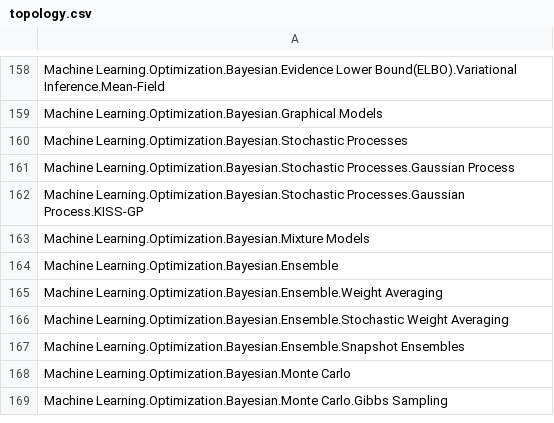
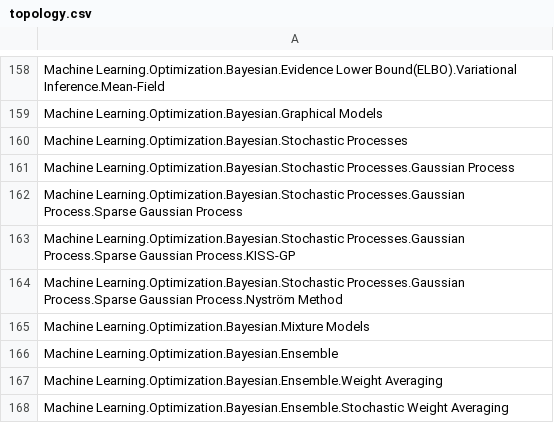
Before and after one commit to itskalvik/machine-learning-taxonomy, a CSV file: topology.csv, drawn as a sheet; only a part is shown, gaps mark what is left out; the shorter side is filled out with more unchanged rows.

Commit message:
Update topology.csv

```diff
--- a/topology.csv
+++ b/topology.csv
@@ -161,3 +161,5 @@ Machine Learning.Optimization.Bayesian.Stochastic Processes
 Machine Learning.Optimization.Bayesian.Stochastic Processes.Gaussian Process
-Machine Learning.Optimization.Bayesian.Stochastic Processes.Gaussian Process.KISS-GP
+Machine Learning.Optimization.Bayesian.Stochastic Processes.Gaussian Process.Sparse Gaussian Process
+Machine Learning.Optimization.Bayesian.Stochastic Processes.Gaussian Process.Sparse Gaussian Process.KISS-GP
+Machine Learning.Optimization.Bayesian.Stochastic Processes.Gaussian Process.Sparse Gaussian Process.Nyström Method
 Machine Learning.Optimization.Bayesian.Mixture Models
```
